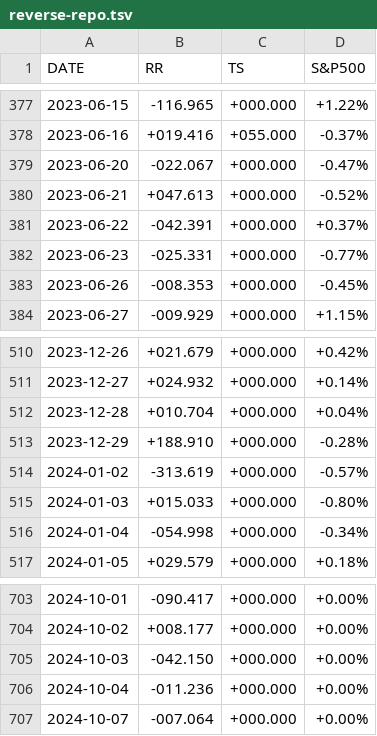
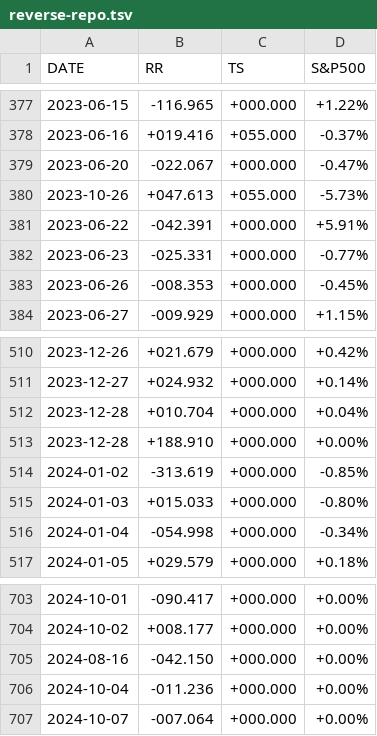
Before and after one commit to stockaitkenwaterman/reverse-repo, a TSV file: reverse-repo.tsv, drawn as a sheet; only a part is shown, gaps mark what is left out.

Commit message:
no comment is good comment

```diff
--- a/reverse-repo.tsv
+++ b/reverse-repo.tsv
@@ -379,4 +379,4 @@ DATE	RR	TS	S&P500
 2023-06-20	-022.067	+000.000	-0.47%
-2023-06-21	+047.613	+000.000	-0.52%
-2023-06-22	-042.391	+000.000	+0.37%
+2023-10-26	+047.613	+055.000	-5.73%
+2023-06-22	-042.391	+000.000	+5.91%
 2023-06-23	-025.331	+000.000	-0.77%
@@ -512,4 +512,4 @@ DATE	RR	TS	S&P500
 2023-12-28	+010.704	+000.000	+0.04%
-2023-12-29	+188.910	+000.000	-0.28%
-2024-01-02	-313.619	+000.000	-0.57%
+2023-12-28	+188.910	+000.000	+0.00%
+2024-01-02	-313.619	+000.000	-0.85%
 2024-01-03	+015.033	+000.000	-0.80%
@@ -704,3 +704,3 @@ DATE	RR	TS	S&P500
 2024-10-02	+008.177	+000.000	+0.00%
-2024-10-03	-042.150	+000.000	+0.00%
+2024-08-16	-042.150	+000.000	+0.00%
 2024-10-04	-011.236	+000.000	+0.00%
```
